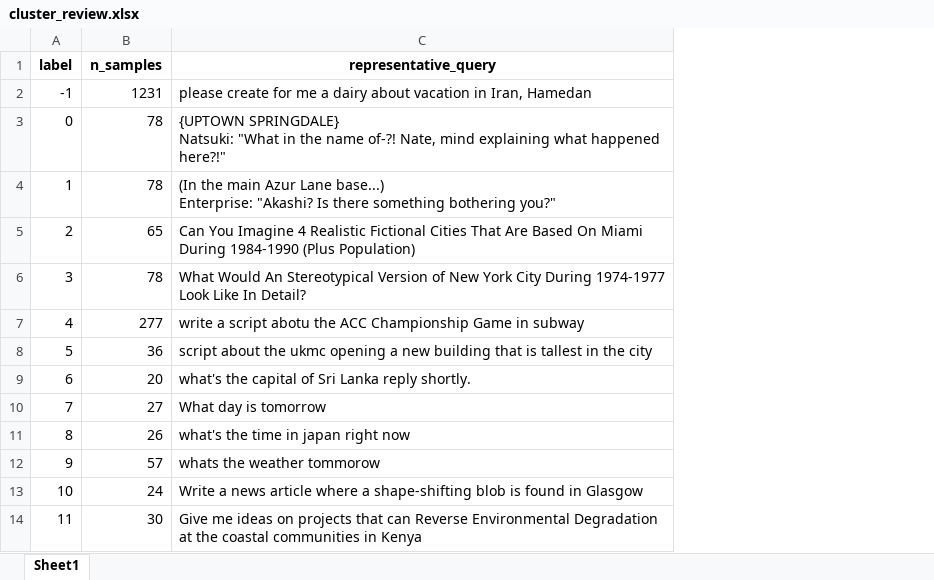
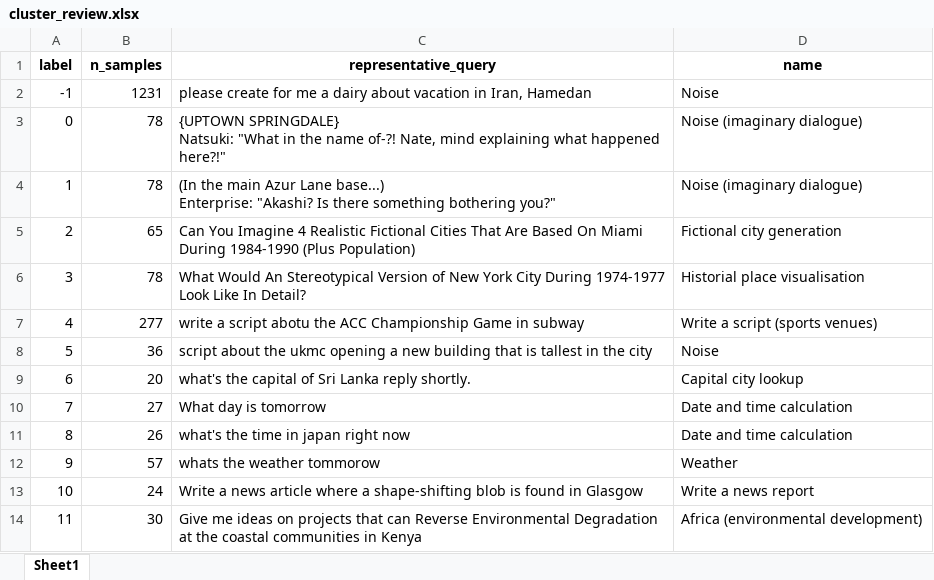
Before and after one commit to ilyankou/chat-geospatial, an Excel workbook: output/cluster_review.xlsx, sheet Sheet1, drawn as a sheet; only a part is shown; values as stored, in another font and other column widths than the file's, no borders; the diff names each change by its address in the sheet, - before the commit and + after, or states it on an @@ line.

Commit message:
Name clusters

```diff
--- a/output/cluster_review.xlsx (sheet Sheet1)
+++ b/output/cluster_review.xlsx (sheet Sheet1)
+column D (name), rows 2-14: Noise | Noise (imaginary dialogue) | Noise (imaginary dialogue) | Fictional city generation | Historial place visualisation | Write a script (sports venues) | Noise | Capital city lookup | Date and time calculation | Date and time calculation | Weather | Write a news report | Africa (environmental development)
```
Also changed, not shown: 2 other files.
